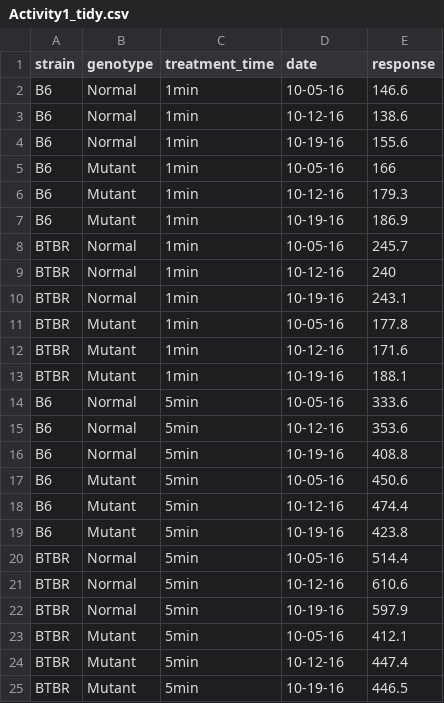
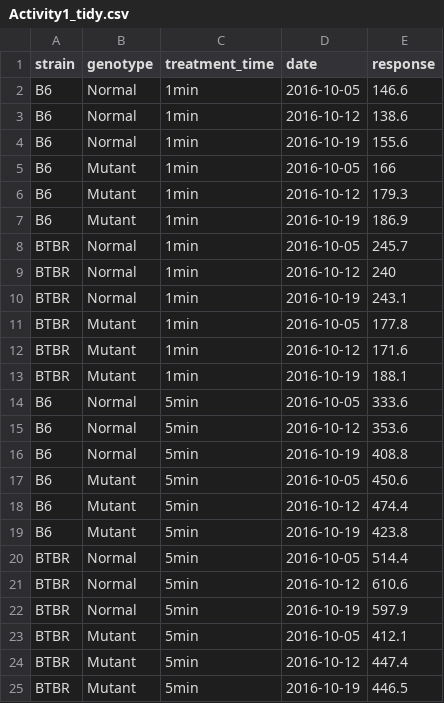
Before and after one commit to kbroman/RR_Workshop, a CSV file: Activity1/Activity1_tidy.csv, drawn as a sheet.

Commit message:
Activity 1: revise date format in tidy version of data

```diff
--- a/Activity1/Activity1_tidy.csv
+++ b/Activity1/Activity1_tidy.csv
@@ -1,25 +1,25 @@
 strain,genotype,treatment_time,date,response
-B6,Normal,1min,10-05-16,146.6
-B6,Normal,1min,10-12-16,138.6
-B6,Normal,1min,10-19-16,155.6
-B6,Mutant,1min,10-05-16,166
-B6,Mutant,1min,10-12-16,179.3
-B6,Mutant,1min,10-19-16,186.9
-BTBR,Normal,1min,10-05-16,245.7
-BTBR,Normal,1min,10-12-16,240
-BTBR,Normal,1min,10-19-16,243.1
-BTBR,Mutant,1min,10-05-16,177.8
-BTBR,Mutant,1min,10-12-16,171.6
-BTBR,Mutant,1min,10-19-16,188.1
-B6,Normal,5min,10-05-16,333.6
-B6,Normal,5min,10-12-16,353.6
-B6,Normal,5min,10-19-16,408.8
-B6,Mutant,5min,10-05-16,450.6
-B6,Mutant,5min,10-12-16,474.4
-B6,Mutant,5min,10-19-16,423.8
-BTBR,Normal,5min,10-05-16,514.4
-BTBR,Normal,5min,10-12-16,610.6
-BTBR,Normal,5min,10-19-16,597.9
-BTBR,Mutant,5min,10-05-16,412.1
-BTBR,Mutant,5min,10-12-16,447.4
-BTBR,Mutant,5min,10-19-16,446.5
+B6,Normal,1min,2016-10-05,146.6
+B6,Normal,1min,2016-10-12,138.6
+B6,Normal,1min,2016-10-19,155.6
+B6,Mutant,1min,2016-10-05,166
+B6,Mutant,1min,2016-10-12,179.3
+B6,Mutant,1min,2016-10-19,186.9
+BTBR,Normal,1min,2016-10-05,245.7
+BTBR,Normal,1min,2016-10-12,240
+BTBR,Normal,1min,2016-10-19,243.1
+BTBR,Mutant,1min,2016-10-05,177.8
+BTBR,Mutant,1min,2016-10-12,171.6
+BTBR,Mutant,1min,2016-10-19,188.1
+B6,Normal,5min,2016-10-05,333.6
+B6,Normal,5min,2016-10-12,353.6
+B6,Normal,5min,2016-10-19,408.8
+B6,Mutant,5min,2016-10-05,450.6
+B6,Mutant,5min,2016-10-12,474.4
+B6,Mutant,5min,2016-10-19,423.8
+BTBR,Normal,5min,2016-10-05,514.4
+BTBR,Normal,5min,2016-10-12,610.6
+BTBR,Normal,5min,2016-10-19,597.9
+BTBR,Mutant,5min,2016-10-05,412.1
+BTBR,Mutant,5min,2016-10-12,447.4
+BTBR,Mutant,5min,2016-10-19,446.5
```
Also changed, not shown: 1 other file.
